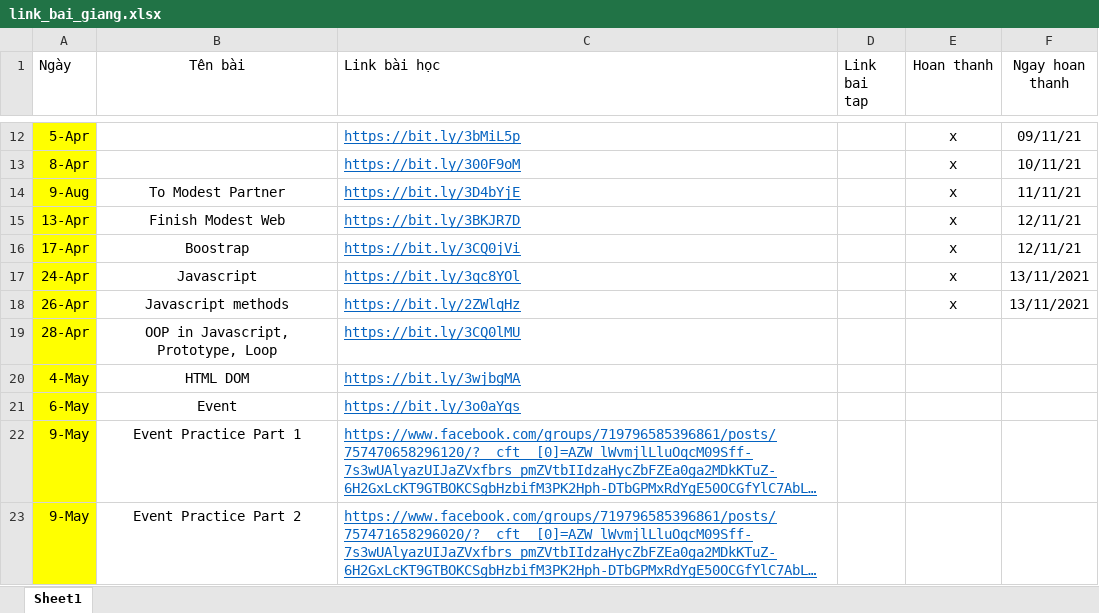
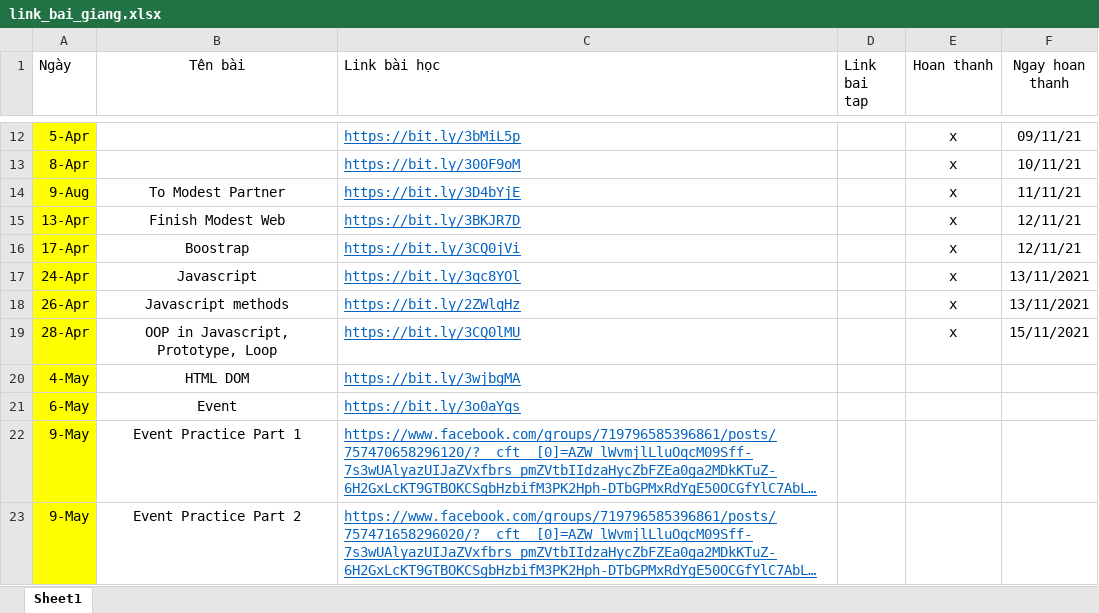
Before and after one commit to Nhat-IT/FT-BVN, an Excel workbook: link_bai_giang.xlsx, sheet Sheet1, drawn as a sheet; only a part is shown, gaps mark what is left out; long unchanged cells end in …; values as stored, in another font and other column widths than the file's, no borders; the diff names each change by its address in the sheet, - before the commit and + after, or states it on an @@ line.

```diff
--- a/link_bai_giang.xlsx (sheet Sheet1)
+++ b/link_bai_giang.xlsx (sheet Sheet1)
-E19 (Hoan thanh): (empty)
+E19 (Hoan thanh): x
-F19 (Ngay hoan thanh): (empty)
+F19 (Ngay hoan thanh): 15/11/2021
```
Also changed, not shown: 3 other files.
